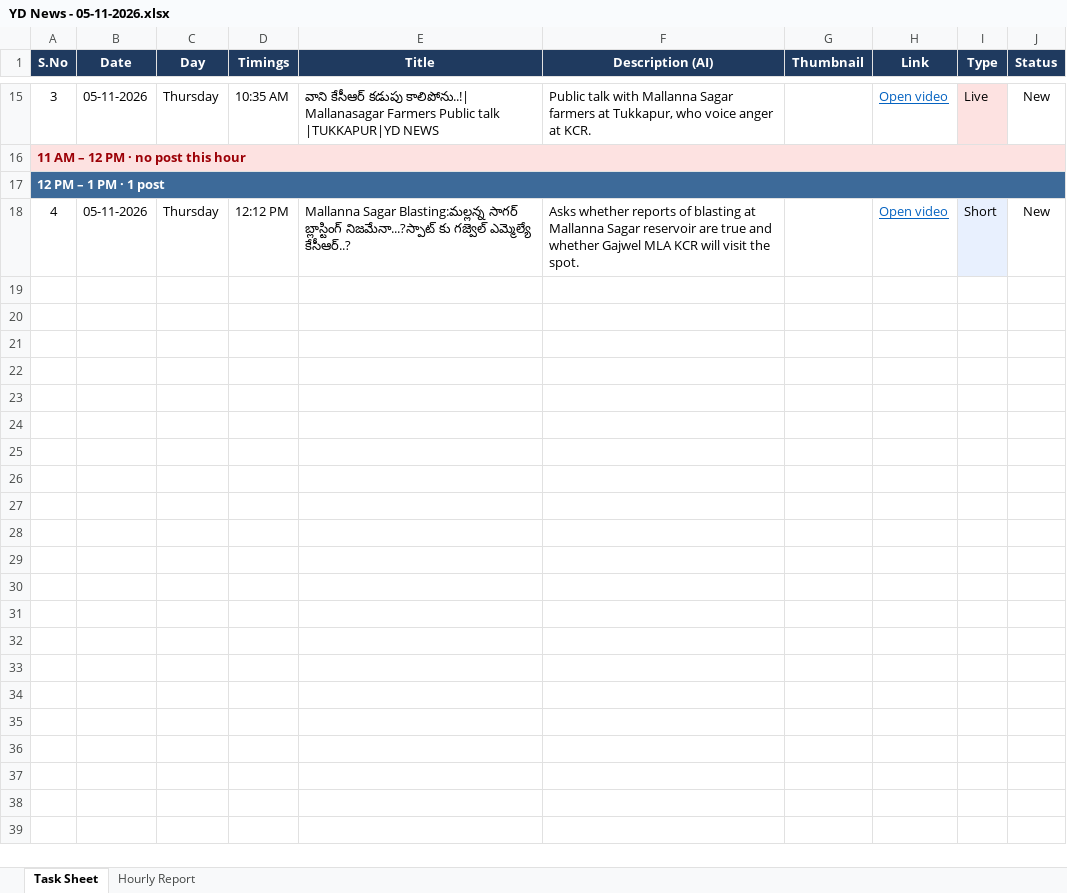
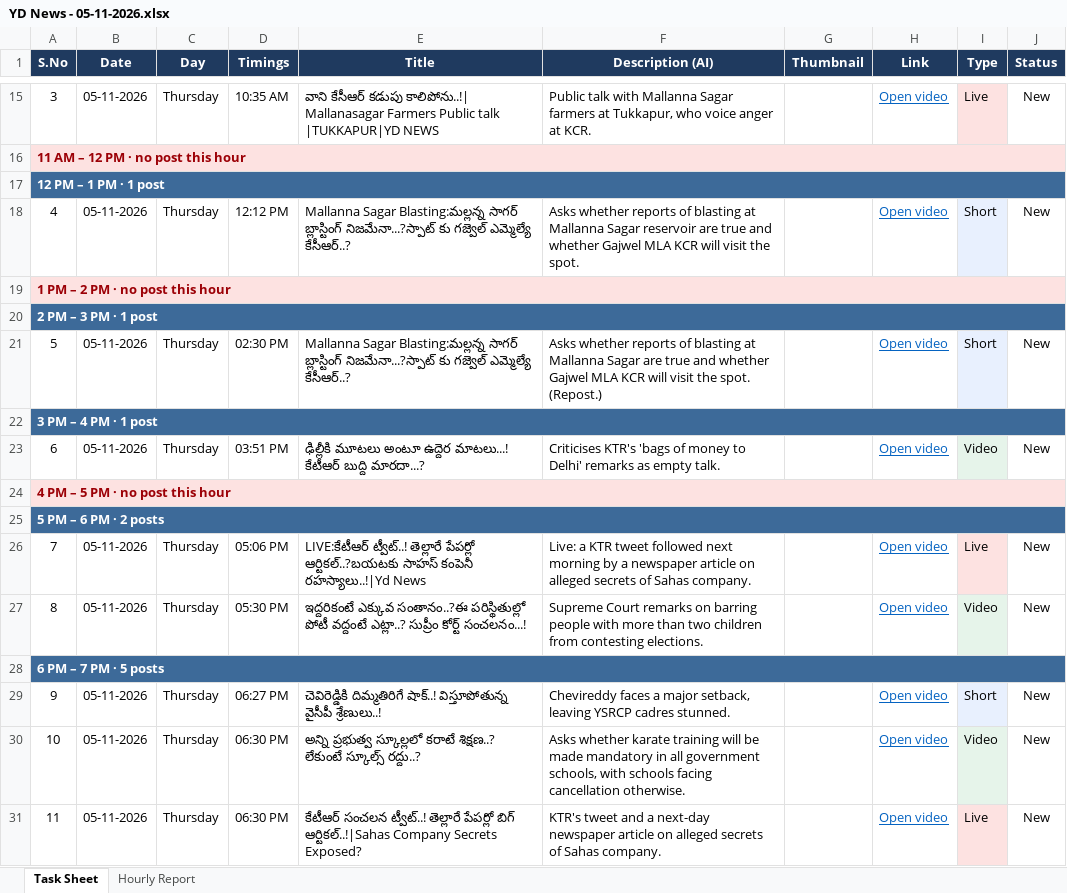
Before and after one commit to sharathchandra652/excel-folders, an Excel workbook: reports/Channel 1 (YD News)/YD News - 05-11-2026.xlsx, sheet Task Sheet, drawn as a sheet; only a part is shown, gaps mark what is left out; values as stored, in another font and other column widths than the file's, no borders; charts and pictures and conditional formats not drawn; the diff covers the shown part only; the diff names each change by its address in the sheet, - before the commit and + after, or states it on an @@ line.

```diff
--- a/reports/Channel 1 (YD News)/YD News - 05-11-2026.xlsx (sheet Task Sheet)
+++ b/reports/Channel 1 (YD News)/YD News - 05-11-2026.xlsx (sheet Task Sheet)
+row 19: 1 PM – 2 PM · no post this hour
+row 20: 2 PM – 3 PM · 1 post
+row 21: 5 | 05-11-2026 | Thursday | 02:30 PM | Mallanna Sagar Blasting:మల్లన్న సాగర్ బ్లాస్టింగ్ నిజమేనా...?స్పాట్ కు గజ్వెల్ ఎమ్మెల్యే కేసీఆర్..? | Asks whether reports of blasting at Mallanna Sagar are true and whether Gajwel MLA KCR will visit the spot. (Repost.) |  | Open video | Short | New
+row 22: 3 PM – 4 PM · 1 post
+row 23: 6 | 05-11-2026 | Thursday | 03:51 PM | ఢిల్లీకి మూటలు అంటూ ఉద్దెర మాటలు...! కేటీఆర్ బుద్ది మారదా...? | Criticises KTR's 'bags of money to Delhi' remarks as empty talk. |  | Open video | Video | New
+row 24: 4 PM – 5 PM · no post this hour
+row 25: 5 PM – 6 PM · 2 posts
+row 26: 7 | 05-11-2026 | Thursday | 05:06 PM | LIVE:కేటీఆర్ ట్వీట్..! తెల్లారే పేపర్లో ఆర్టికల్..?బయటకు సాహస్ కంపెనీ రహస్యాలు..!|Yd News | Live: a KTR tweet followed next morning by a newspaper article on alleged secrets of Sahas company. |  | Open video | Live | New
+row 27: 8 | 05-11-2026 | Thursday | 05:30 PM | ఇద్దరికంటే ఎక్కువ సంతానం..?ఈ పరిస్థితుల్లో పోటీ వద్దంటే ఎట్లా..? సుప్రీం కోర్ట్ సంచలనం...! | Supreme Court remarks on barring people with more than two children from contesting elections. |  | Open video | Video | New
+row 28: 6 PM – 7 PM · 5 posts
+row 29: 9 | 05-11-2026 | Thursday | 06:27 PM | చెవిరెడ్డికి దిమ్మతిరిగే షాక్..! విస్తూపోతున్న వైసీపీ శ్రేణులు..! | Chevireddy faces a major setback, leaving YSRCP cadres stunned. |  | Open video | Short | New
+row 30: 10 | 05-11-2026 | Thursday | 06:30 PM | అన్ని ప్రభుత్వ స్కూల్లలో కరాటే శిక్షణ..? లేకుంటే స్కూల్స్ రద్దు..? | Asks whether karate training will be made mandatory in all government schools, with schools facing cancellation otherwise. |  | Open video | Video | New
+row 31: 11 | 05-11-2026 | Thursday | 06:30 PM | కేటీఆర్ సంచలన ట్వీట్..! తెల్లారే పేపర్లో బిగ్ ఆర్టికల్..!|Sahas Company Secrets Exposed? | KTR's tweet and a next-day newspaper article on alleged secrets of Sahas company. |  | Open video | Live | New
```
Also changed, not shown: 13 added rows elsewhere in this sheet, sheet Hourly Report, hidden cells, charts or pictures, reports/Channel 1 (YD News)/YD News - History.xlsx, reports/Channel 2 (Vahini News)/Vahini News - 05-11-2026.xlsx, 23 other files.
